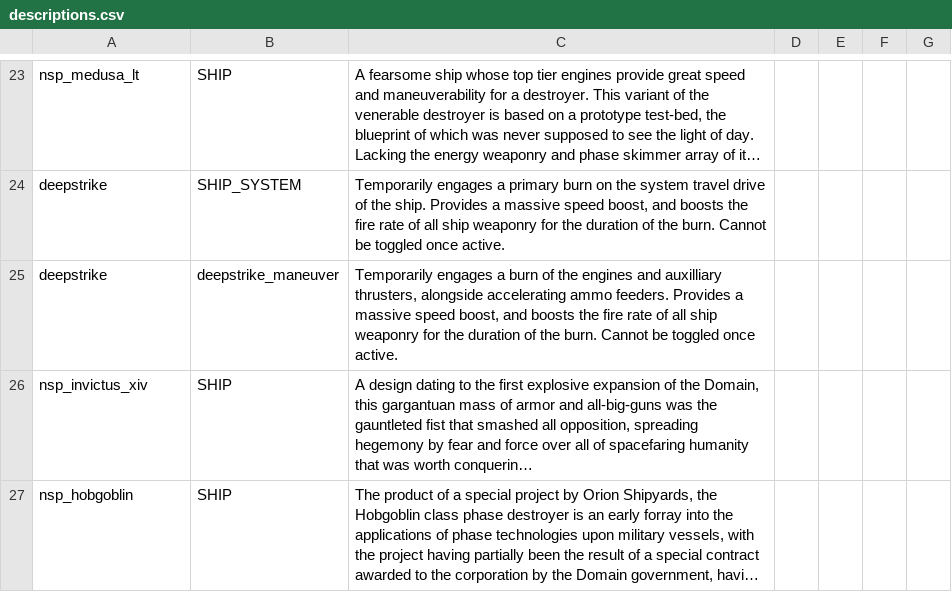
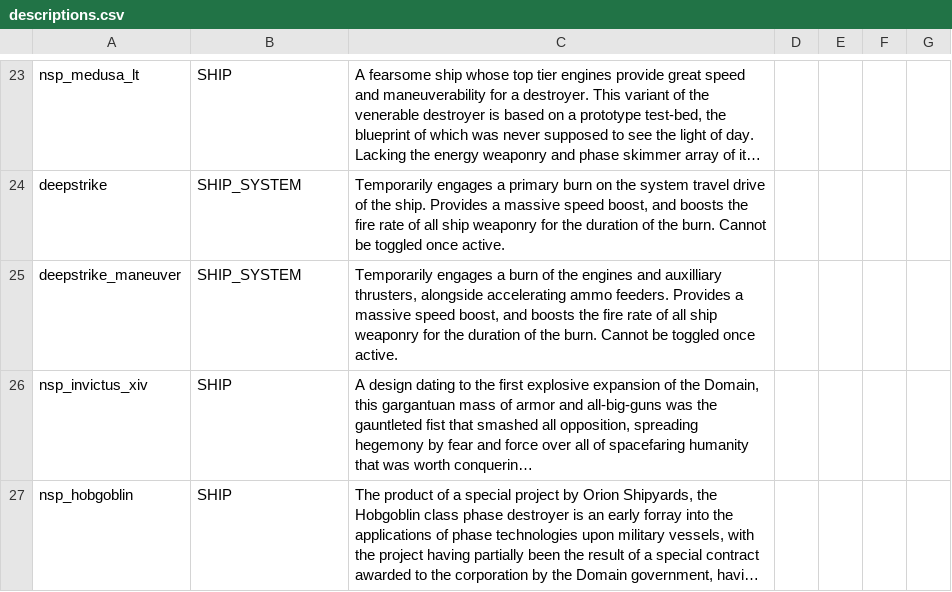
Before and after one commit to NEONN1111/XXARRA-S-VARIETY-PACK, a CSV file: data/strings/descriptions.csv, drawn as a sheet; only a part is shown, gaps mark what is left out; long unchanged cells end in …; removed rows and columns are numbered as before the commit, all else as after; the diff names each change by its address in the sheet, - before the commit and + after, or states it on an @@ line.

Commit message:
Quick-fix to descriptions.csv

```diff
--- a/data/strings/descriptions.csv
+++ b/data/strings/descriptions.csv
-row 25: deepstrike | deepstrike_maneuver | Temporarily engages a burn of the engines and auxilliary thrusters, alongside accelerating ammo feeders. Provides a massive speed boost, and boosts the fire rate of all ship weaponry for the duration of the burn. Cannot be toggled once active.
+row 25: deepstrike_maneuver | SHIP_SYSTEM | Temporarily engages a burn of the engines and auxilliary thrusters, alongside accelerating ammo feeders. Provides a massive speed boost, and boosts the fire rate of all ship weaponry for the duration of the burn. Cannot be toggled once active.
```
